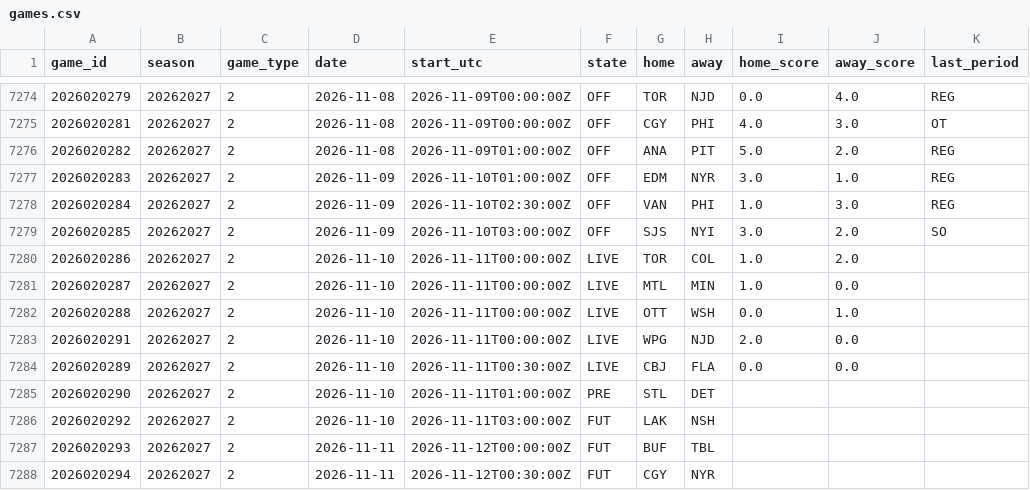
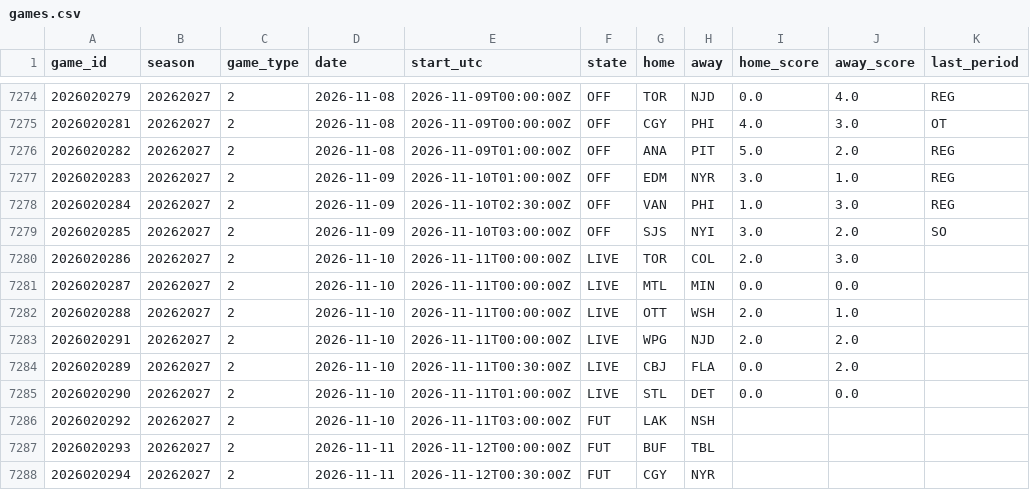
Before and after one commit to 88jackcarr/NHL-odds-betting, a CSV file: data/games.csv, drawn as a sheet; only a part is shown, gaps mark what is left out.

```diff
--- a/data/games.csv
+++ b/data/games.csv
@@ -7279,8 +7279,8 @@ game_id,season,game_type,date,start_utc,state,home,away,home_score,away_score,la
 2026020285,20262027,2,2026-11-09,2026-11-10T03:00:00Z,OFF,SJS,NYI,3.0,2.0,SO
-2026020286,20262027,2,2026-11-10,2026-11-11T00:00:00Z,LIVE,TOR,COL,1.0,2.0,
-2026020287,20262027,2,2026-11-10,2026-11-11T00:00:00Z,LIVE,MTL,MIN,1.0,0.0,
-2026020288,20262027,2,2026-11-10,2026-11-11T00:00:00Z,LIVE,OTT,WSH,0.0,1.0,
-2026020291,20262027,2,2026-11-10,2026-11-11T00:00:00Z,LIVE,WPG,NJD,2.0,0.0,
-2026020289,20262027,2,2026-11-10,2026-11-11T00:30:00Z,LIVE,CBJ,FLA,0.0,0.0,
-2026020290,20262027,2,2026-11-10,2026-11-11T01:00:00Z,PRE,STL,DET,,,
+2026020286,20262027,2,2026-11-10,2026-11-11T00:00:00Z,LIVE,TOR,COL,2.0,3.0,
+2026020287,20262027,2,2026-11-10,2026-11-11T00:00:00Z,LIVE,MTL,MIN,0.0,0.0,
+2026020288,20262027,2,2026-11-10,2026-11-11T00:00:00Z,LIVE,OTT,WSH,2.0,1.0,
+2026020291,20262027,2,2026-11-10,2026-11-11T00:00:00Z,LIVE,WPG,NJD,2.0,2.0,
+2026020289,20262027,2,2026-11-10,2026-11-11T00:30:00Z,LIVE,CBJ,FLA,0.0,2.0,
+2026020290,20262027,2,2026-11-10,2026-11-11T01:00:00Z,LIVE,STL,DET,0.0,0.0,
 2026020292,20262027,2,2026-11-10,2026-11-11T03:00:00Z,FUT,LAK,NSH,,,
```
Also changed, not shown: data/bets.csv, data/predictions.csv, 1 other file.
